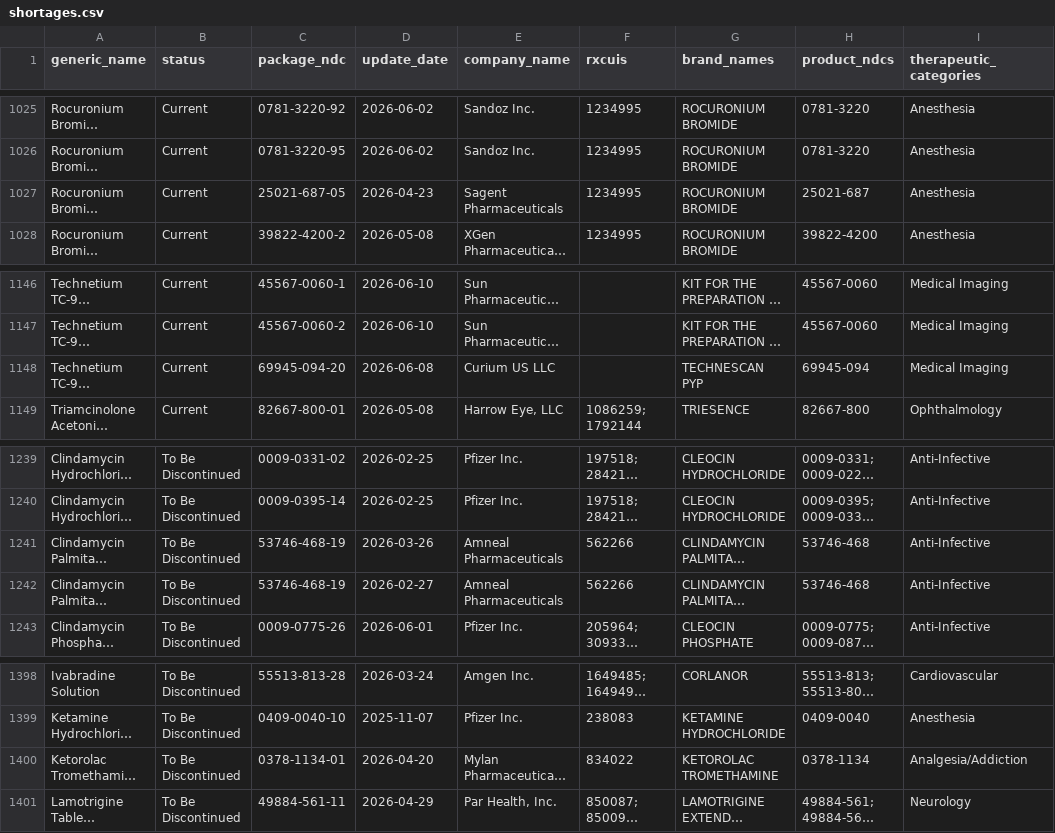
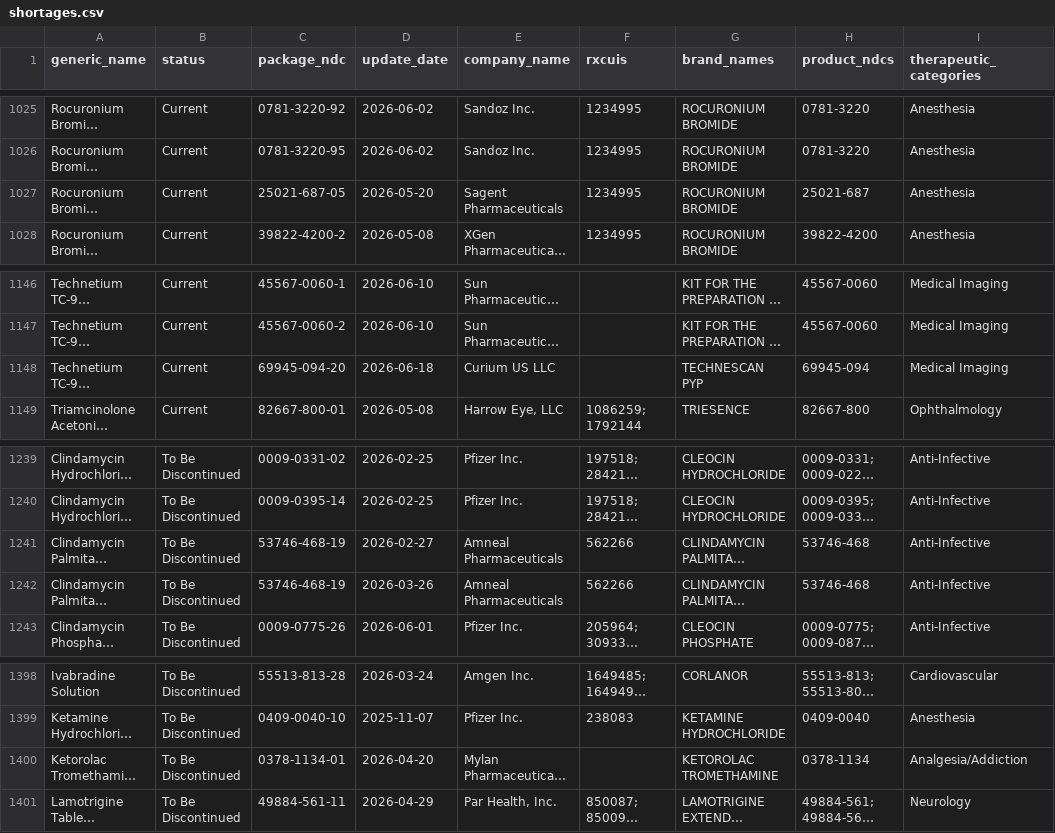
Before and after one commit to zzddddzz/rx-shortage-radar, a CSV file: site/data/shortages.csv, drawn as a sheet; only a part is shown, gaps mark what is left out; long unchanged cells end in …; the diff covers the shown part only; the diff names each change by its address in the sheet, - before the commit and + after, or states it on an @@ line.

```diff
--- a/site/data/shortages.csv
+++ b/site/data/shortages.csv
-D1027 (update_date): 2026-04-23
+D1027 (update_date): 2026-05-20
-D1148 (update_date): 2026-06-08
+D1148 (update_date): 2026-06-18
@@ row 1242 moved to row 1241: Clindamycin Palmitate Hydrochloride Inje… @@
-F1400 (rxcuis): 834022
+F1400 (rxcuis): (empty)
```
Also changed, not shown: 28 edited cells elsewhere in this file, 5 other files.
